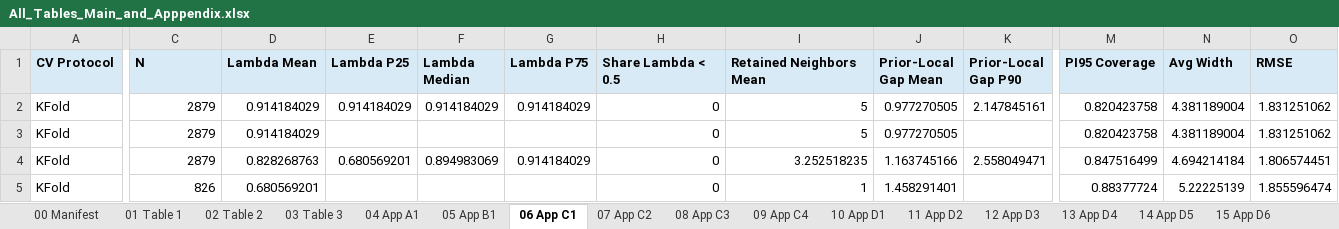
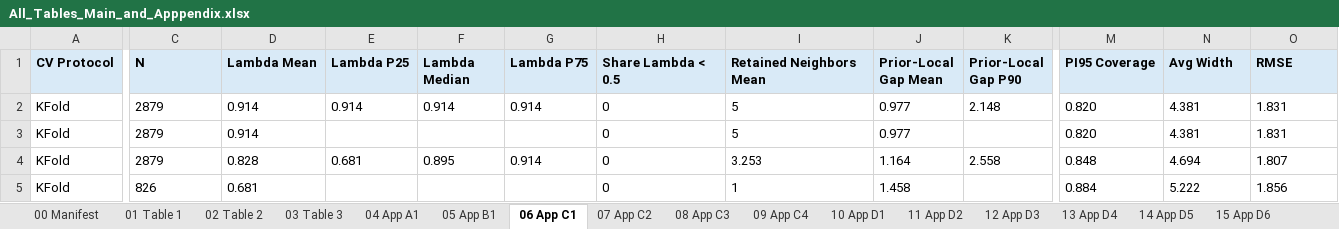
Before and after one commit to diziqian/Benchmarking, an Excel workbook: paper_result_final/paper_results_tables/All_Tables_Main_and_Apppendix.xlsx, sheet 06 App C1, drawn as a sheet; only a part is shown, gaps mark what is left out; values as stored, in another font and other column widths than the file's, no borders; the diff covers the shown part only; the diff names each change by its address in the sheet, - before the commit and + after, or states it on an @@ line.

```diff
--- a/paper_result_final/paper_results_tables/All_Tables_Main_and_Apppendix.xlsx (sheet 06 App C1)
+++ b/paper_result_final/paper_results_tables/All_Tables_Main_and_Apppendix.xlsx (sheet 06 App C1)
-C2:C5 alignment: right
+C2:C5 alignment: left
-D2:D3 (Lambda Mean): 0.914184029
+D2:D3 (Lambda Mean): 0.914
-E2 (Lambda P25): 0.914184029
+E2 (Lambda P25): 0.914
-F2 (Lambda Median): 0.914184029
+F2 (Lambda Median): 0.914
-G2 (Lambda P75): 0.914184029
+G2 (Lambda P75): 0.914
-H2:I3 alignment: right
+H2:I3 alignment: left
-J2:J3 (Prior-Local Gap Mean): 0.977270505
+J2:J3 (Prior-Local Gap Mean): 0.977
-K2 (Prior-Local Gap P90): 2.147845161
+K2 (Prior-Local Gap P90): 2.148
-M2:M3 (PI95 Coverage): 0.820423758
+M2:M3 (PI95 Coverage): 0.820
-N2:N3 (Avg Width): 4.381189004
+N2:N3 (Avg Width): 4.381
-O2:O3 (RMSE): 1.831251062
+O2:O3 (RMSE): 1.831
-D4 (Lambda Mean): 0.828268763
+D4 (Lambda Mean): 0.828
-E4 (Lambda P25): 0.680569201
+E4 (Lambda P25): 0.681
-F4 (Lambda Median): 0.894983069
+F4 (Lambda Median): 0.895
-G4 (Lambda P75): 0.914184029
+G4 (Lambda P75): 0.914
-H4 alignment: right
+H4 alignment: left
-I4 (Retained Neighbors Mean): 3.252518235
+I4 (Retained Neighbors Mean): 3.253
-J4 (Prior-Local Gap Mean): 1.163745166
+J4 (Prior-Local Gap Mean): 1.164
-K4 (Prior-Local Gap P90): 2.558049471
+K4 (Prior-Local Gap P90): 2.558
-M4 (PI95 Coverage): 0.847516499
+M4 (PI95 Coverage): 0.848
-N4 (Avg Width): 4.694214184
+N4 (Avg Width): 4.694
-O4 (RMSE): 1.806574451
+O4 (RMSE): 1.807
-D5 (Lambda Mean): 0.680569201
+D5 (Lambda Mean): 0.681
-H5:I5 alignment: right
+H5:I5 alignment: left
-J5 (Prior-Local Gap Mean): 1.458291401
+J5 (Prior-Local Gap Mean): 1.458
-M5 (PI95 Coverage): 0.88377724
+M5 (PI95 Coverage): 0.884
-N5 (Avg Width): 5.22225139
+N5 (Avg Width): 5.222
-O5 (RMSE): 1.855596474
+O5 (RMSE): 1.856
```
Also changed, not shown: 41 edited cells and cell formats elsewhere in this sheet, sheet 07 App C2, sheet 09 App C4, sheet 08 App C3, sheet 12 App D3, sheet 03 Table 3, sheet 10 App D1, 11 more sheets, 1 other file.
